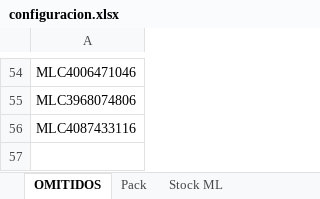
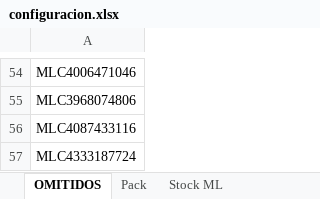
Before and after one commit to nikodp14/Panel-de-Operaciones, an Excel workbook: validar-ml/configuracion.xlsx, sheet OMITIDOS, drawn as a sheet; only a part is shown, gaps mark what is left out; values as stored, in another font and other column widths than the file's, no borders; the diff names each change by its address in the sheet, - before the commit and + after, or states it on an @@ line.

Commit message:
Se configuran publicaciones de catalógo 3

```diff
--- a/validar-ml/configuracion.xlsx (sheet OMITIDOS)
+++ b/validar-ml/configuracion.xlsx (sheet OMITIDOS)
+row 57: MLC4333187724
```
